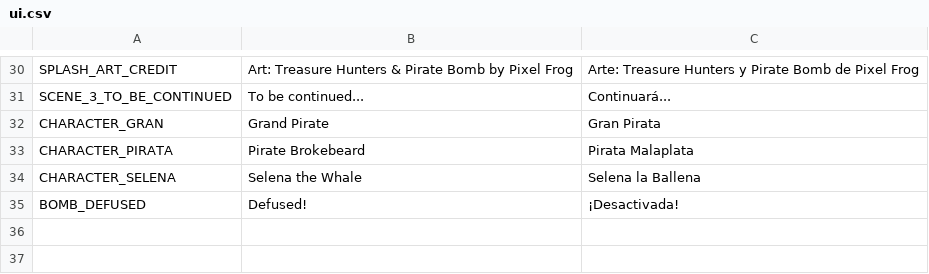
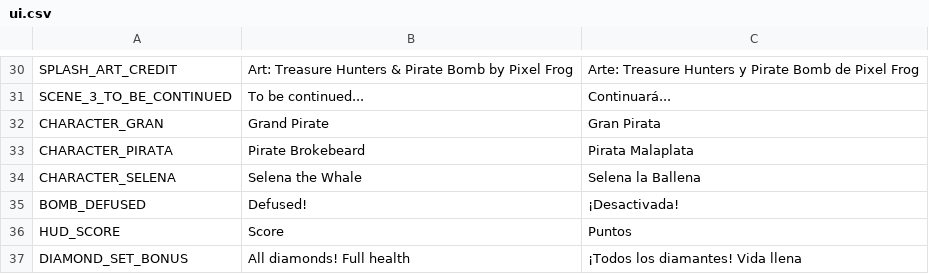
Before and after one commit to Trysac/Endless_New_Game, a CSV file: localization/ui.csv, drawn as a sheet; only a part is shown, gaps mark what is left out.

Commit message:
feat(score): score pickups and heal on a full diamond set
Coins and diamonds now feed a run score (silver 1, gold 5, any diamond 25)
shown in the HUD with the pixel font, and collecting the blue, green and red
diamonds in one run restores full health once, with a popup.

```diff
--- a/localization/ui.csv
+++ b/localization/ui.csv
@@ -35 +35,3 @@ CHARACTER_SELENA,Selena the Whale,Selena la Ballena
 BOMB_DEFUSED,Defused!,¡Desactivada!
+HUD_SCORE,Score,Puntos
+DIAMOND_SET_BONUS,All diamonds! Full health,¡Todos los diamantes! Vida llena
```
Also changed, not shown: 5 other files.
